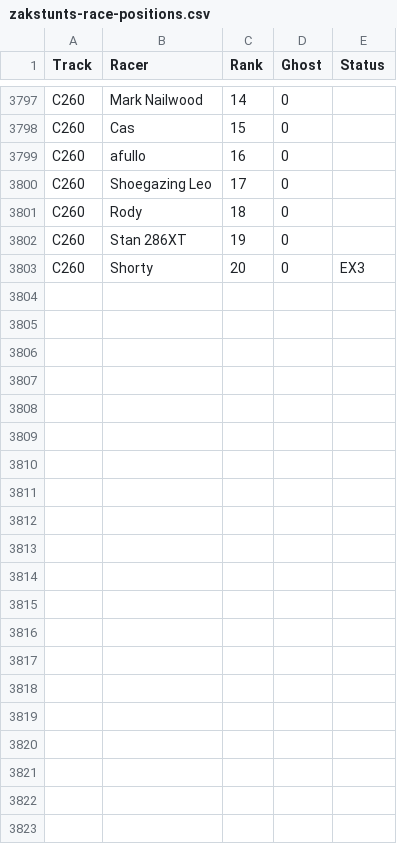
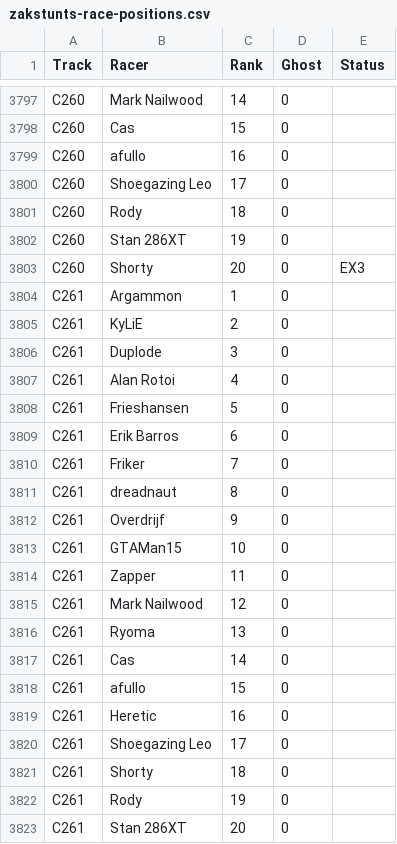
Before and after one commit to duplode/elo-zs, a CSV file: data/Zak/zakstunts-race-positions.csv, drawn as a sheet; only a part is shown, gaps mark what is left out.

Commit message:
Update ZakStunts results to ZCT261

```diff
--- a/data/Zak/zakstunts-race-positions.csv
+++ b/data/Zak/zakstunts-race-positions.csv
@@ -3803 +3803,21 @@ C260,"Stan 286XT",19,0,
 C260,Shorty,20,0,EX3
+C261,Argammon,1,0,
+C261,KyLiE,2,0,
+C261,Duplode,3,0,
+C261,"Alan Rotoi",4,0,
+C261,Frieshansen,5,0,
+C261,"Erik Barros",6,0,
+C261,Friker,7,0,
+C261,dreadnaut,8,0,
+C261,Overdrijf,9,0,
+C261,GTAMan15,10,0,
+C261,Zapper,11,0,
+C261,"Mark Nailwood",12,0,
+C261,Ryoma,13,0,
+C261,Cas,14,0,
+C261,afullo,15,0,
+C261,Heretic,16,0,
+C261,"Shoegazing Leo",17,0,
+C261,Shorty,18,0,
+C261,Rody,19,0,
+C261,"Stan 286XT",20,0,
```
